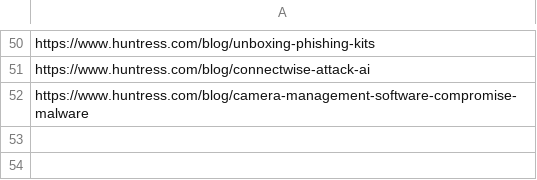
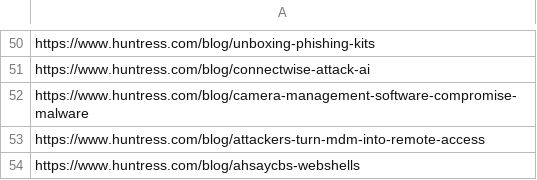
Before and after one commit to KY64/project-chicken, a CSV file: state/huntress-threat-analysis.csv, drawn as a sheet; only a part is shown, gaps mark what is left out; the diff names each change by its address in the sheet, - before the commit and + after, or states it on an @@ line.

```diff
--- a/state/huntress-threat-analysis.csv
+++ b/state/huntress-threat-analysis.csv
+row 53: https://www.huntress.com/blog/attackers-turn-mdm-into-remote-access
+row 54: https://www.huntress.com/blog/ahsaycbs-webshells
```
